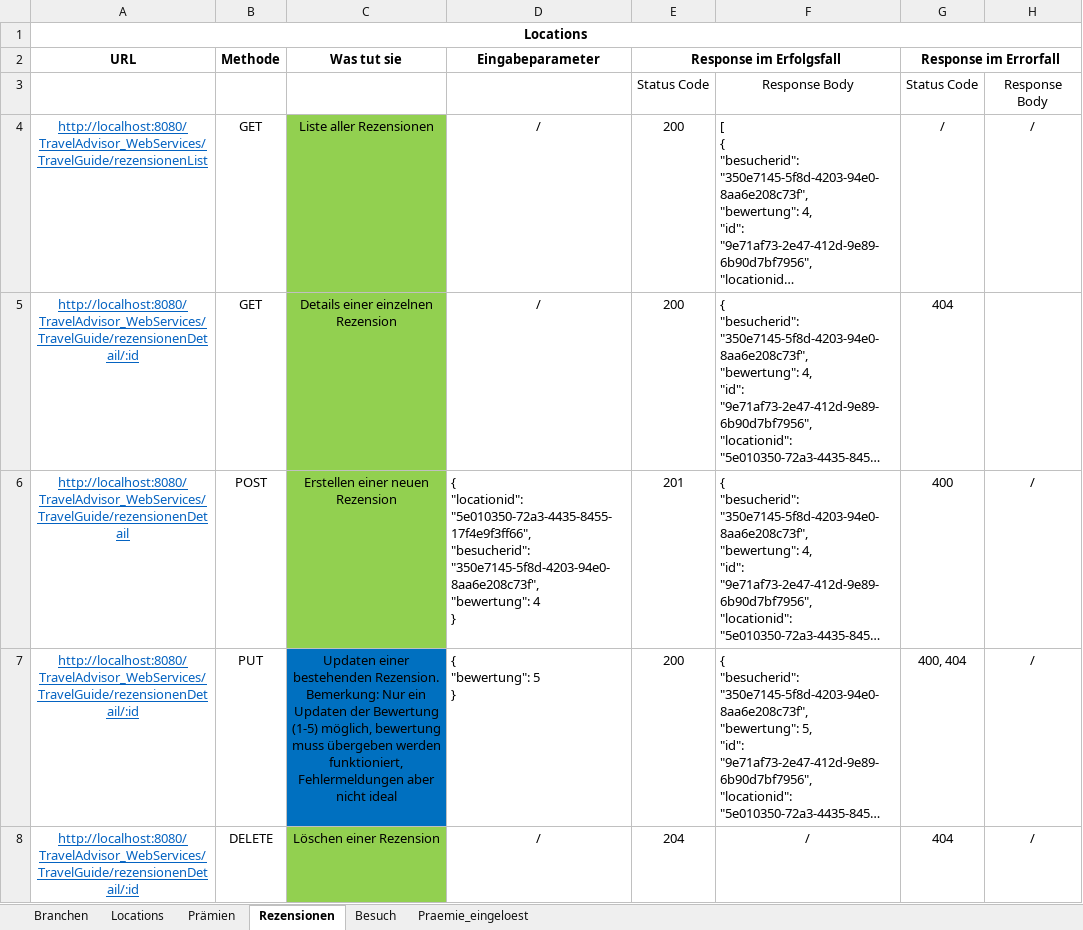
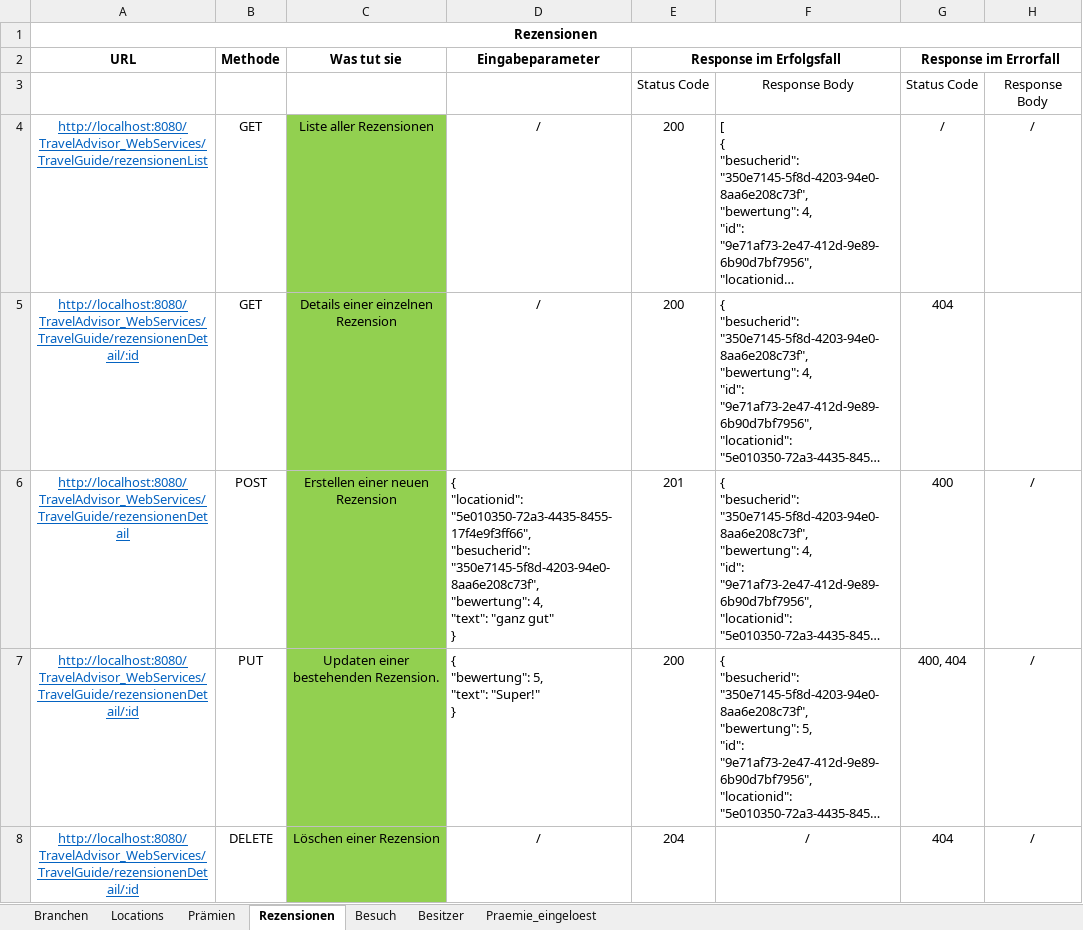
Before and after one commit to gilgenreiner/TravelAdvicer, an Excel workbook: SYP(MUH)/WebServices_Liste.xlsx, sheet Rezensionen, drawn as a sheet; long unchanged cells end in …; values as stored, in another font and other column widths than the file's, no borders; ↵ is a line break in a cell; the diff names each change by its address in the sheet, - before the commit and + after, or states it on an @@ line.

```diff
--- a/SYP(MUH)/WebServices_Liste.xlsx (sheet Rezensionen)
+++ b/SYP(MUH)/WebServices_Liste.xlsx (sheet Rezensionen)
+sheet tab: Besitzer
-A1 (URL): Locations
+A1 (URL): Rezensionen
-D6 (Eingabeparameter): …"350e7145-5f8d-4203-94e0-8aa6e208c73f", ↵ "bewertung": 4 ↵ }
+D6 (Eingabeparameter): …"350e7145-5f8d-4203-94e0-8aa6e208c73f", ↵ "bewertung": 4, ↵ "text": "ganz gut" ↵ }
-C7 (Was tut sie): …bestehenden Rezension. ↵ Bemerkung: Nur ein Updaten der Bewertung (1-5) möglich, bewertung muss übergeben werden ↵ funktioniert, Fehlermeldungen aber nicht ideal
+C7 (Was tut sie): …bestehenden Rezension.
-C7 fill: #0070C0
+C7 fill: #92D050
-D7 (Eingabeparameter): { ↵ "bewertung": 5 ↵ }
+D7 (Eingabeparameter): { ↵ "bewertung": 5, ↵ "text": "Super!" ↵ }
```
Also changed, not shown: sheet Locations.
